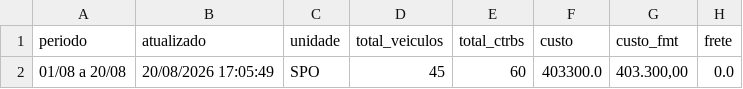
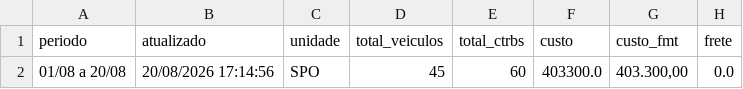
Before and after one commit to binhotransportes15/coletas-ace, a CSV file: dashboard/data/contratacao/resumo_073.csv, drawn as a sheet; only a part is shown; the diff names each change by its address in the sheet, - before the commit and + after, or states it on an @@ line.

Commit message:
chore(ace): atualiza projeto 2026-08-20 17:21

```diff
--- a/dashboard/data/contratacao/resumo_073.csv
+++ b/dashboard/data/contratacao/resumo_073.csv
-B2 (atualizado): 20/08/2026 17:05:49
+B2 (atualizado): 20/08/2026 17:14:56
```
Also changed, not shown: dashboard/data/emissao/resumo_455.csv, dashboard/data/emissao_mes/resumo_mes_455.csv, 4 other files.
